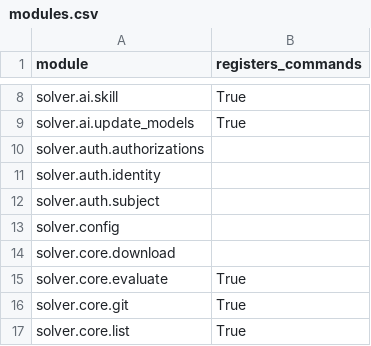
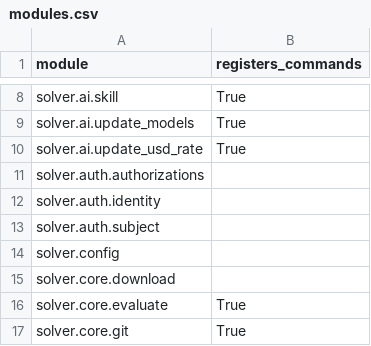
Before and after one commit to vikasmunshi/euler, a CSV file: solver/modules.csv, drawn as a sheet; only a part is shown, gaps mark what is left out; the shorter side is filled out with more unchanged rows.

```diff
--- a/solver/modules.csv
+++ b/solver/modules.csv
@@ -9,2 +9,3 @@ solver.ai.skill,True
 solver.ai.update_models,True
+solver.ai.update_usd_rate,True
 solver.auth.authorizations,
```
Also changed, not shown: 11 other files.
